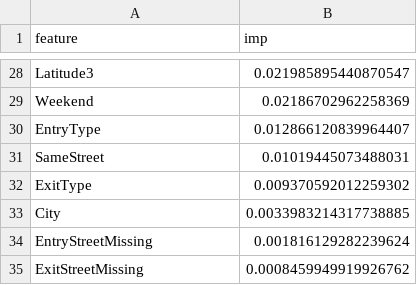
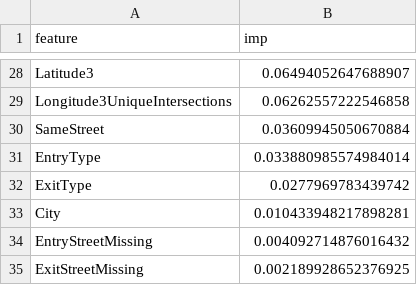
Before and after one commit to ayaanzhaque/Traffix, a CSV file: notebooks/fimp_overfitted.csv, drawn as a sheet; only a part is shown, gaps mark what is left out; removed rows and columns are numbered as before the commit, all else as after; the diff covers the shown part only; the diff names each change by its address in the sheet, - before the commit and + after, or states it on an @@ line.

```diff
--- a/notebooks/fimp_overfitted.csv
+++ b/notebooks/fimp_overfitted.csv
-B28 (imp): 0.021985895440870547
+B28 (imp): 0.06494052647688907
-row 29: Weekend | 0.02186702962258369
-row 30: EntryType | 0.012866120839964407
+row 29: Longitude3UniqueIntersections | 0.06262557222546858
-B30 (imp): 0.01019445073488031
+B30 (imp): 0.03609945050670884
+row 31: EntryType | 0.033880985574984014
-B32 (imp): 0.009370592012259302
+B32 (imp): 0.0277969783439742
-B33 (imp): 0.0033983214317738885
+B33 (imp): 0.010433948217898281
-B34 (imp): 0.001816129282239624
+B34 (imp): 0.004092714876016432
-B35 (imp): 0.0008459949919926762
+B35 (imp): 0.002189928652376925
```
Also changed, not shown: 7 added rows, 7 removed rows and 19 edited cells elsewhere in this file, 1 other file.
